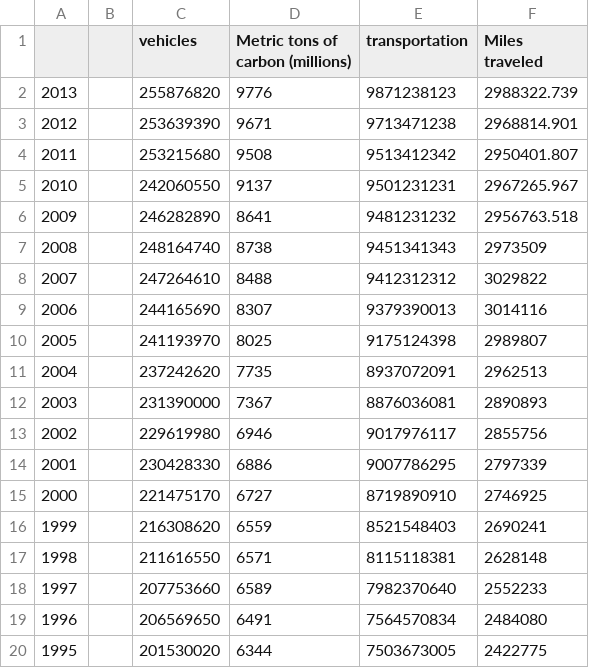
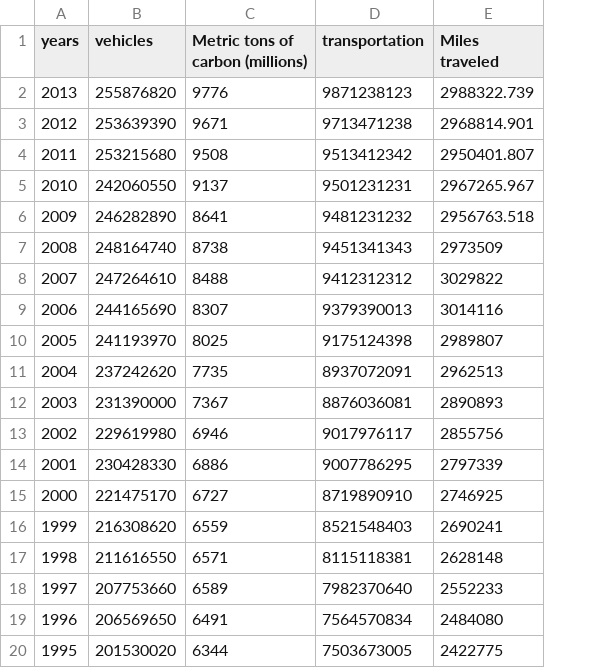
Before and after one commit to nvommi/python-analysis-for-emissions, a CSV file: final project excel sheet.csv, drawn as a sheet; the diff names each change by its address in the sheet, - before the commit and + after, or states it on an @@ line.

Commit message:
Add files via upload

```diff
--- a/final project excel sheet.csv
+++ b/final project excel sheet.csv
-column B, empty
-A1: (empty)
+A1: years
```
